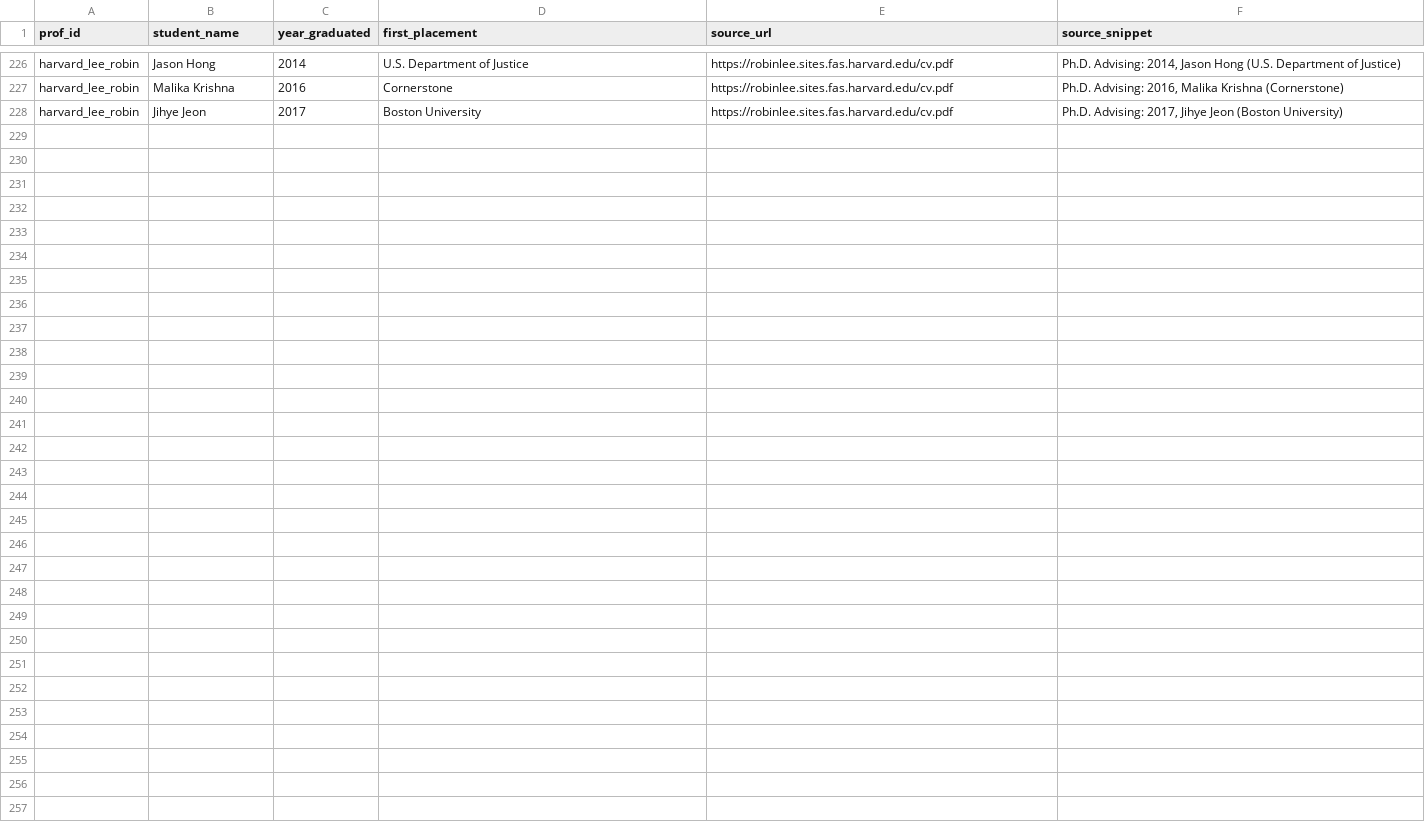
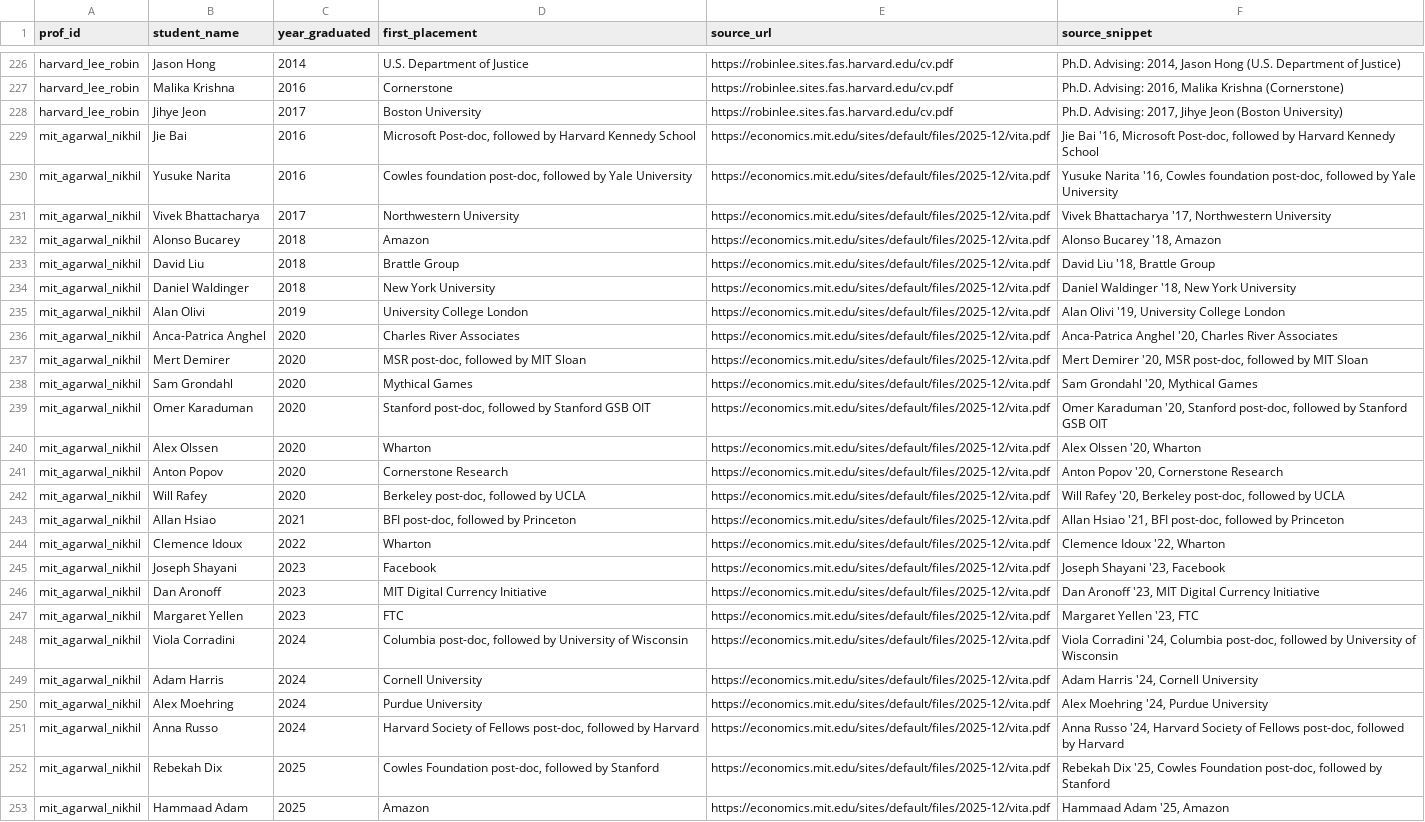
Before and after one commit to GabrielMerlo/academics_networks, a CSV file: data/extracted/students.csv, drawn as a sheet; only a part is shown, gaps mark what is left out.

```diff
--- a/data/extracted/students.csv
+++ b/data/extracted/students.csv
@@ -228 +228,26 @@ harvard_lee_robin,Malika Krishna,2016,Cornerstone,https://robinlee.sites.fas.har
 harvard_lee_robin,Jihye Jeon,2017,Boston University,https://robinlee.sites.fas.harvard.edu/cv.pdf,"Ph.D. Advising: 2017, Jihye Jeon (Boston University)"
+mit_agarwal_nikhil,Jie Bai,2016,"Microsoft Post-doc, followed by Harvard Kennedy School",https://economics.mit.edu/sites/default/files/2025-12/vita.pdf,"Jie Bai '16, Microsoft Post-doc, followed by Harvard Kennedy School"
+mit_agarwal_nikhil,Yusuke Narita,2016,"Cowles foundation post-doc, followed by Yale University",https://economics.mit.edu/sites/default/files/2025-12/vita.pdf,"Yusuke Narita '16, Cowles foundation post-doc, followed by Yale University"
+mit_agarwal_nikhil,Vivek Bhattacharya,2017,Northwestern University,https://economics.mit.edu/sites/default/files/2025-12/vita.pdf,"Vivek Bhattacharya '17, Northwestern University"
+mit_agarwal_nikhil,Alonso Bucarey,2018,Amazon,https://economics.mit.edu/sites/default/files/2025-12/vita.pdf,"Alonso Bucarey '18, Amazon"
+mit_agarwal_nikhil,David Liu,2018,Brattle Group,https://economics.mit.edu/sites/default/files/2025-12/vita.pdf,"David Liu '18, Brattle Group"
+mit_agarwal_nikhil,Daniel Waldinger,2018,New York University,https://economics.mit.edu/sites/default/files/2025-12/vita.pdf,"Daniel Waldinger '18, New York University"
+mit_agarwal_nikhil,Alan Olivi,2019,University College London,https://economics.mit.edu/sites/default/files/2025-12/vita.pdf,"Alan Olivi '19, University College London"
+mit_agarwal_nikhil,Anca-Patrica Anghel,2020,Charles River Associates,https://economics.mit.edu/sites/default/files/2025-12/vita.pdf,"Anca-Patrica Anghel '20, Charles River Associates"
+mit_agarwal_nikhil,Mert Demirer,2020,"MSR post-doc, followed by MIT Sloan",https://economics.mit.edu/sites/default/files/2025-12/vita.pdf,"Mert Demirer '20, MSR post-doc, followed by MIT Sloan"
+mit_agarwal_nikhil,Sam Grondahl,2020,Mythical Games,https://economics.mit.edu/sites/default/files/2025-12/vita.pdf,"Sam Grondahl '20, Mythical Games"
+mit_agarwal_nikhil,Omer Karaduman,2020,"Stanford post-doc, followed by Stanford GSB OIT",https://economics.mit.edu/sites/default/files/2025-12/vita.pdf,"Omer Karaduman '20, Stanford post-doc, followed by Stanford GSB OIT"
+mit_agarwal_nikhil,Alex Olssen,2020,Wharton,https://economics.mit.edu/sites/default/files/2025-12/vita.pdf,"Alex Olssen '20, Wharton"
+mit_agarwal_nikhil,Anton Popov,2020,Cornerstone Research,https://economics.mit.edu/sites/default/files/2025-12/vita.pdf,"Anton Popov '20, Cornerstone Research"
+mit_agarwal_nikhil,Will Rafey,2020,"Berkeley post-doc, followed by UCLA",https://economics.mit.edu/sites/default/files/2025-12/vita.pdf,"Will Rafey '20, Berkeley post-doc, followed by UCLA"
+mit_agarwal_nikhil,Allan Hsiao,2021,"BFI post-doc, followed by Princeton",https://economics.mit.edu/sites/default/files/2025-12/vita.pdf,"Allan Hsiao '21, BFI post-doc, followed by Princeton"
+mit_agarwal_nikhil,Clemence Idoux,2022,Wharton,https://economics.mit.edu/sites/default/files/2025-12/vita.pdf,"Clemence Idoux '22, Wharton"
+mit_agarwal_nikhil,Joseph Shayani,2023,Facebook,https://economics.mit.edu/sites/default/files/2025-12/vita.pdf,"Joseph Shayani '23, Facebook"
+mit_agarwal_nikhil,Dan Aronoff,2023,MIT Digital Currency Initiative,https://economics.mit.edu/sites/default/files/2025-12/vita.pdf,"Dan Aronoff '23, MIT Digital Currency Initiative"
+mit_agarwal_nikhil,Margaret Yellen,2023,FTC,https://economics.mit.edu/sites/default/files/2025-12/vita.pdf,"Margaret Yellen '23, FTC"
+mit_agarwal_nikhil,Viola Corradini,2024,"Columbia post-doc, followed by University of Wisconsin",https://economics.mit.edu/sites/default/files/2025-12/vita.pdf,"Viola Corradini '24, Columbia post-doc, followed by University of Wisconsin"
+mit_agarwal_nikhil,Adam Harris,2024,Cornell University,https://economics.mit.edu/sites/default/files/2025-12/vita.pdf,"Adam Harris '24, Cornell University"
+mit_agarwal_nikhil,Alex Moehring,2024,Purdue University,https://economics.mit.edu/sites/default/files/2025-12/vita.pdf,"Alex Moehring '24, Purdue University"
+mit_agarwal_nikhil,Anna Russo,2024,"Harvard Society of Fellows post-doc, followed by Harvard",https://economics.mit.edu/sites/default/files/2025-12/vita.pdf,"Anna Russo '24, Harvard Society of Fellows post-doc, followed by Harvard"
+mit_agarwal_nikhil,Rebekah Dix,2025,"Cowles Foundation post-doc, followed by Stanford",https://economics.mit.edu/sites/default/files/2025-12/vita.pdf,"Rebekah Dix '25, Cowles Foundation post-doc, followed by Stanford"
+mit_agarwal_nikhil,Hammaad Adam,2025,Amazon,https://economics.mit.edu/sites/default/files/2025-12/vita.pdf,"Hammaad Adam '25, Amazon"
```
Also changed, not shown: data/extracted/_processed.csv, data/extracted/advisors.csv, 11 other files.
